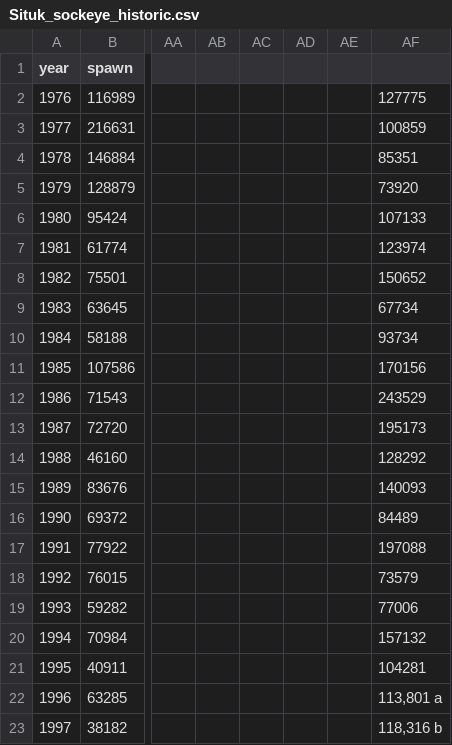
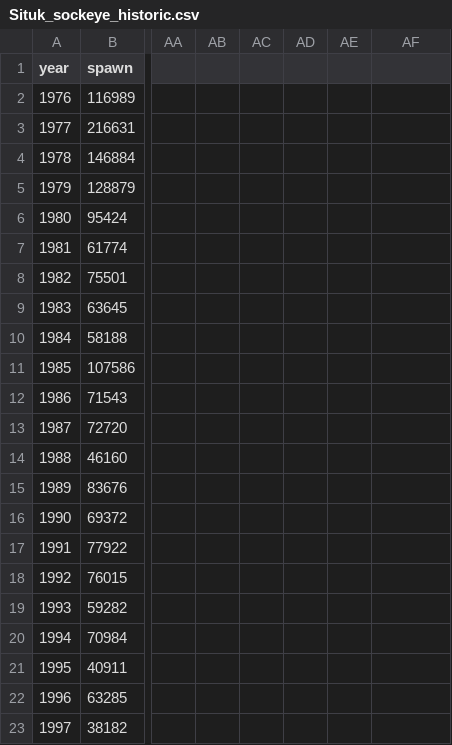
Before and after one commit to commfish/Situk_sockeye, a CSV file: data/Situk_sockeye_historic.csv, drawn as a sheet; only a part is shown, gaps mark what is left out; the diff names each change by its address in the sheet, - before the commit and + after, or states it on an @@ line.

```diff
--- a/data/Situk_sockeye_historic.csv
+++ b/data/Situk_sockeye_historic.csv
-AF2: 127775
+AF2: (empty)
-AF3: 100859
+AF3: (empty)
-AF4: 85351
+AF4: (empty)
-AF5: 73920
+AF5: (empty)
-AF6: 107133
+AF6: (empty)
-AF7: 123974
+AF7: (empty)
-AF8: 150652
+AF8: (empty)
-AF9: 67734
+AF9: (empty)
-AF10: 93734
+AF10: (empty)
-AF11: 170156
+AF11: (empty)
-AF12: 243529
+AF12: (empty)
-AF13: 195173
+AF13: (empty)
-AF14: 128292
+AF14: (empty)
-AF15: 140093
+AF15: (empty)
-AF16: 84489
+AF16: (empty)
-AF17: 197088
+AF17: (empty)
-AF18: 73579
+AF18: (empty)
-AF19: 77006
+AF19: (empty)
-AF20: 157132
+AF20: (empty)
-AF21: 104281
+AF21: (empty)
-AF22: 113,801 a
+AF22: (empty)
-AF23: 118,316 b
+AF23: (empty)
```
Also changed, not shown: years_1988_on/basic_Ricker_model/output/effectiveN.csv, years_1988_on/basic_Ricker_model/output/geweke.csv, 31 other files.
